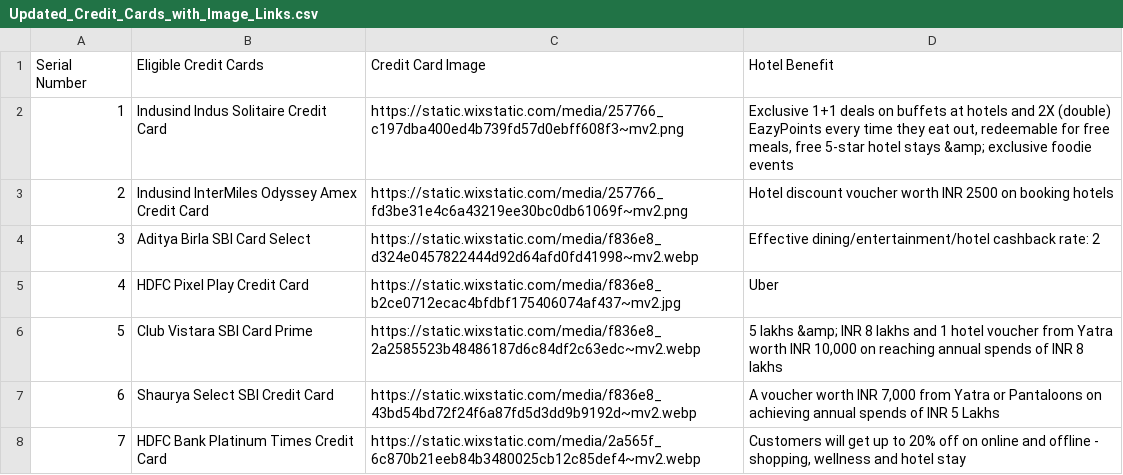
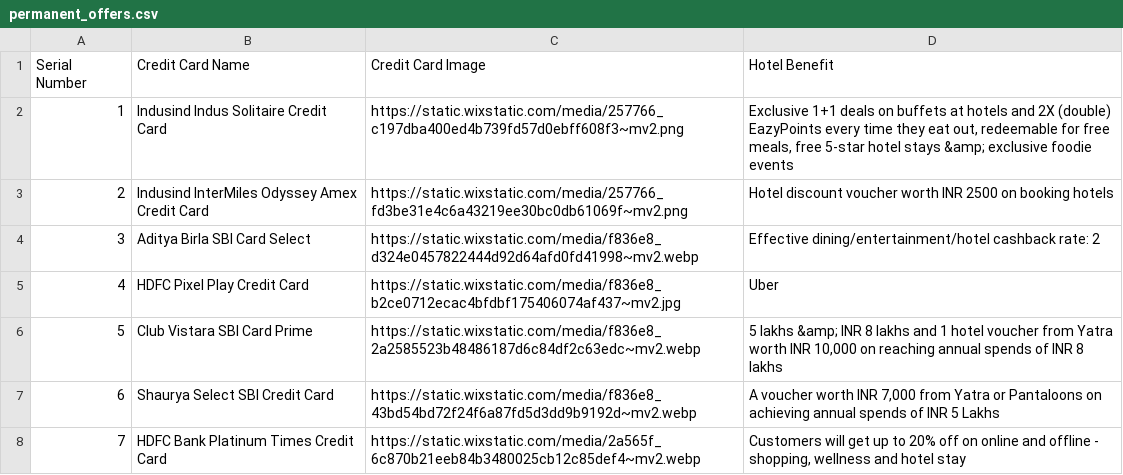
Before and after one commit to Myrupaya/hotel-offers, a CSV file: public/permanent_offers.csv (was public/Updated_Credit_Cards_with_Image_Links.csv), drawn as a sheet; only a part is shown.

```diff
--- a/public/Updated_Credit_Cards_with_Image_Links.csv
+++ b/public/permanent_offers.csv
@@ -1,2 +1,2 @@
-Serial Number,Eligible Credit Cards,Credit Card Image,Hotel Benefit
+Serial Number,Credit Card Name,Credit Card Image,Hotel Benefit
 1,Indusind Indus Solitaire Credit Card,https://static.wixstatic.com/media/257766_c197dba400ed4b739fd57d0ebff608f3~mv2.png,"Exclusive 1+1 deals on buffets at hotels and 2X (double) EazyPoints every time they eat out, redeemable for free meals, free 5-star hotel stays &amp; exclusive foodie events"
```
Also changed, not shown: public/Goibibo.csv, public/Yatra.csv, 9 other files.
